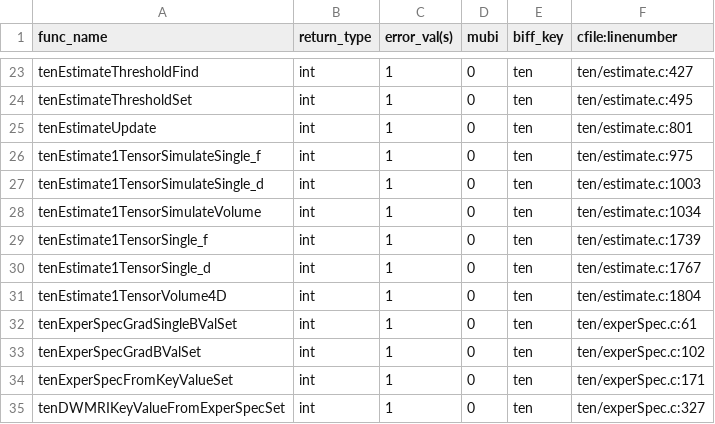
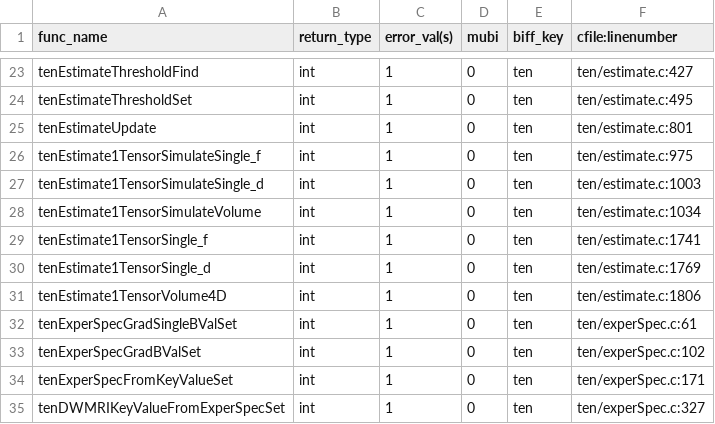
Before and after one commit to hjmjohnson/teem, a CSV file: python/cffi/biffdata/ten.csv, drawn as a sheet; only a part is shown, gaps mark what is left out.

```diff
--- a/python/cffi/biffdata/ten.csv
+++ b/python/cffi/biffdata/ten.csv
@@ -28,5 +28,5 @@ tenEstimate1TensorSimulateSingle_d,int,1,0,ten,ten/estimate.c:1003
 tenEstimate1TensorSimulateVolume,int,1,0,ten,ten/estimate.c:1034
-tenEstimate1TensorSingle_f,int,1,0,ten,ten/estimate.c:1739
-tenEstimate1TensorSingle_d,int,1,0,ten,ten/estimate.c:1767
-tenEstimate1TensorVolume4D,int,1,0,ten,ten/estimate.c:1804
+tenEstimate1TensorSingle_f,int,1,0,ten,ten/estimate.c:1741
+tenEstimate1TensorSingle_d,int,1,0,ten,ten/estimate.c:1769
+tenEstimate1TensorVolume4D,int,1,0,ten,ten/estimate.c:1806
 tenExperSpecGradSingleBValSet,int,1,0,ten,ten/experSpec.c:61
```
Also changed, not shown: python/cffi/biffdata/limn.csv, 16 other files.
